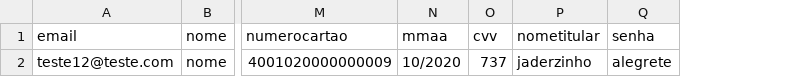
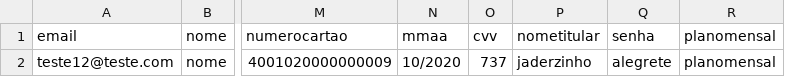
Before and after one commit to jadersaldanha/tagLIvros, a CSV file: src/main/resources/datapools/DadosdeUsuariosTagLivrosDatapool.csv, drawn as a sheet; only a part is shown, gaps mark what is left out; the diff names each change by its address in the sheet, - before the commit and + after, or states it on an @@ line.

```diff
--- a/src/main/resources/datapools/DadosdeUsuariosTagLivrosDatapool.csv
+++ b/src/main/resources/datapools/DadosdeUsuariosTagLivrosDatapool.csv
+column R (planomensal), row 2: planomensal
```
Also changed, not shown: target/classes/datapools/DadosdeUsuariosTagLivrosDatapool.csv, 42 other files.
